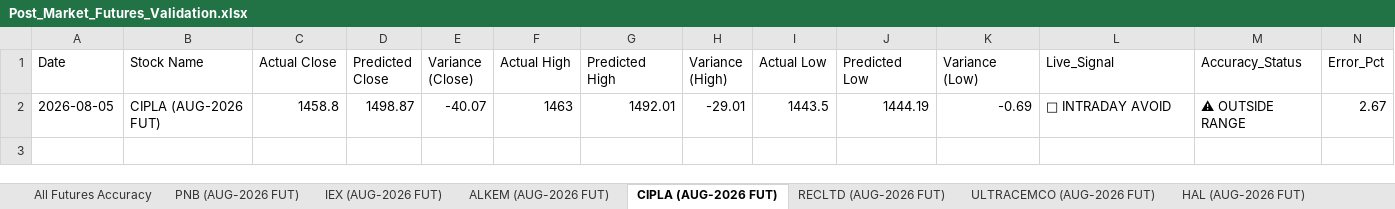
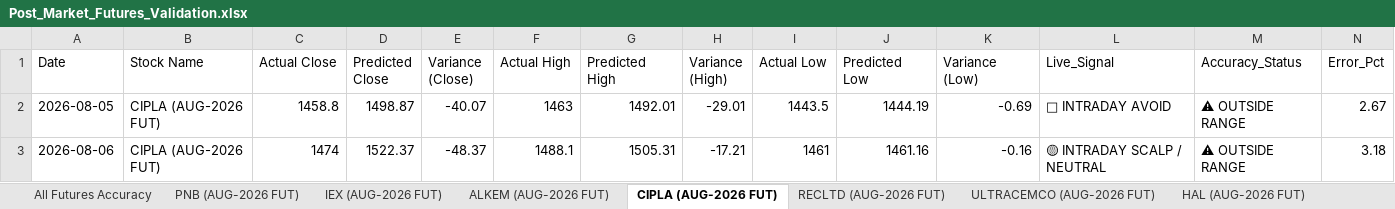
Before and after one commit to chiragkuk24/Final-Stocks, an Excel workbook: Post_Market_Futures_Validation.xlsx, sheet CIPLA (AUG-2026 FUT), drawn as a sheet; values as stored, in another font and other column widths than the file's, no borders; the diff names each change by its address in the sheet, - before the commit and + after, or states it on an @@ line.

```diff
--- a/Post_Market_Futures_Validation.xlsx (sheet CIPLA (AUG-2026 FUT))
+++ b/Post_Market_Futures_Validation.xlsx (sheet CIPLA (AUG-2026 FUT))
+row 3: 2026-08-06 | CIPLA (AUG-2026 FUT) | 1474 | 1522.37 | -48.37 | 1488.1 | 1505.31 | -17.21 | 1461 | 1461.16 | -0.16 | 🟡 INTRADAY SCALP / NEUTRAL | ⚠ OUTSIDE RANGE | 3.18
```
Also changed, not shown: sheet All Futures Accuracy, sheet RECLTD (AUG-2026 FUT), sheet IEX (AUG-2026 FUT), sheet PNB (AUG-2026 FUT), sheet HAL (AUG-2026 FUT), sheet INDHOTEL (AUG-2026 FUT), 11 more sheets, other sheet tabs, Breakout_ML_Quant_Predictions.xlsx, Final_Breakout_List.xlsx, 23 other files.
